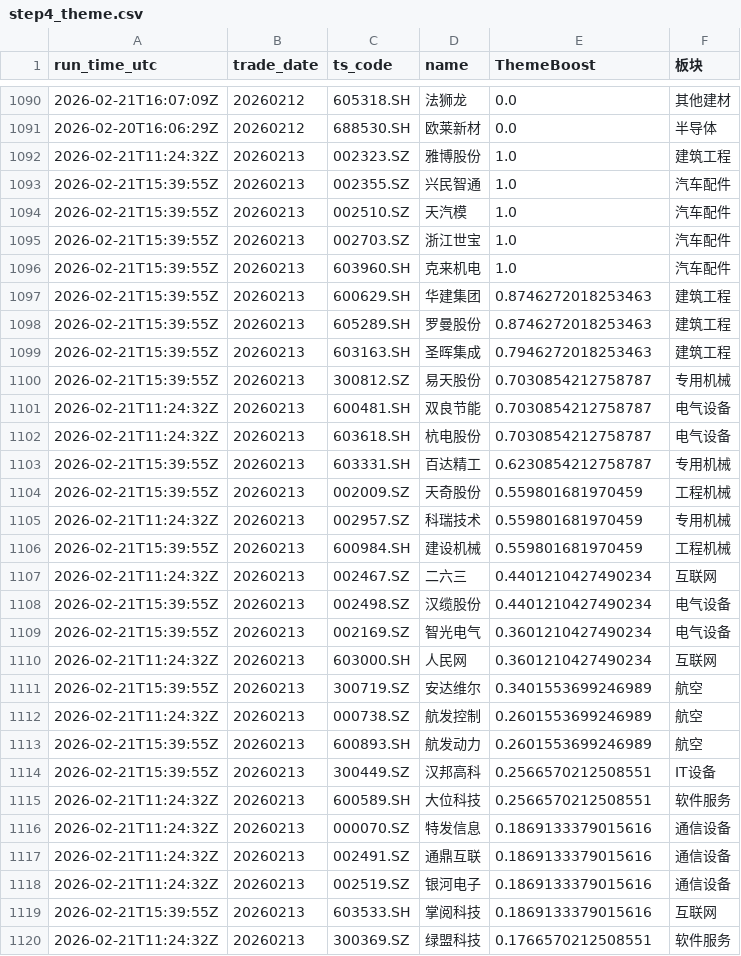
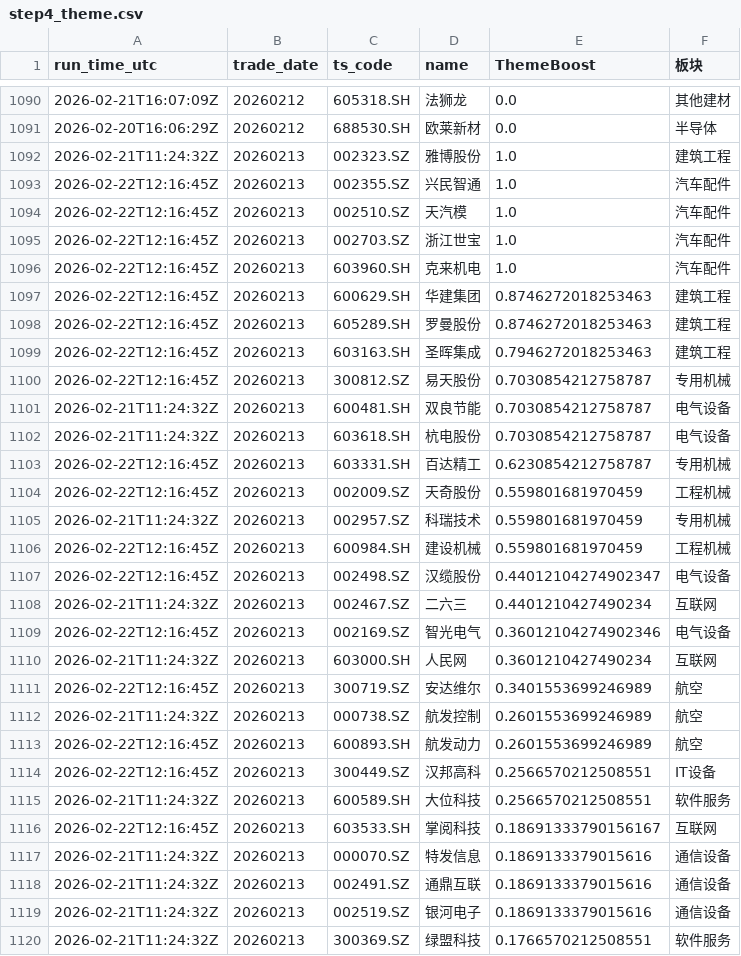
Before and after one commit to njedu2023-prog/a-top10, a CSV file: outputs/learning/step4_theme.csv, drawn as a sheet; only a part is shown, gaps mark what is left out; the diff covers the shown part only.

```diff
--- a/outputs/learning/step4_theme.csv
+++ b/outputs/learning/step4_theme.csv
@@ -1092,25 +1092,26 @@ run_time_utc,trade_date,ts_code,name,ThemeBoost,板块
 2026-02-21T11:24:32Z,20260213,002323.SZ,雅博股份,1.0,建筑工程
-2026-02-21T15:39:55Z,20260213,002355.SZ,兴民智通,1.0,汽车配件
-2026-02-21T15:39:55Z,20260213,002510.SZ,天汽模,1.0,汽车配件
-2026-02-21T15:39:55Z,20260213,002703.SZ,浙江世宝,1.0,汽车配件
-2026-02-21T15:39:55Z,20260213,603960.SH,克来机电,1.0,汽车配件
-2026-02-21T15:39:55Z,20260213,600629.SH,华建集团,0.8746272018253463,建筑工程
-2026-02-21T15:39:55Z,20260213,605289.SH,罗曼股份,0.8746272018253463,建筑工程
-2026-02-21T15:39:55Z,20260213,603163.SH,圣晖集成,0.7946272018253463,建筑工程
-2026-02-21T15:39:55Z,20260213,300812.SZ,易天股份,0.7030854212758787,专用机械
+2026-02-22T12:16:45Z,20260213,002355.SZ,兴民智通,1.0,汽车配件
+2026-02-22T12:16:45Z,20260213,002510.SZ,天汽模,1.0,汽车配件
+2026-02-22T12:16:45Z,20260213,002703.SZ,浙江世宝,1.0,汽车配件
+2026-02-22T12:16:45Z,20260213,603960.SH,克来机电,1.0,汽车配件
+2026-02-22T12:16:45Z,20260213,600629.SH,华建集团,0.8746272018253463,建筑工程
+2026-02-22T12:16:45Z,20260213,605289.SH,罗曼股份,0.8746272018253463,建筑工程
+2026-02-22T12:16:45Z,20260213,603163.SH,圣晖集成,0.7946272018253463,建筑工程
+2026-02-22T12:16:45Z,20260213,300812.SZ,易天股份,0.7030854212758787,专用机械
 2026-02-21T11:24:32Z,20260213,600481.SH,双良节能,0.7030854212758787,电气设备
 2026-02-21T11:24:32Z,20260213,603618.SH,杭电股份,0.7030854212758787,电气设备
-2026-02-21T15:39:55Z,20260213,603331.SH,百达精工,0.6230854212758787,专用机械
-2026-02-21T15:39:55Z,20260213,002009.SZ,天奇股份,0.559801681970459,工程机械
+2026-02-22T12:16:45Z,20260213,603331.SH,百达精工,0.6230854212758787,专用机械
+2026-02-22T12:16:45Z,20260213,002009.SZ,天奇股份,0.559801681970459,工程机械
 2026-02-21T11:24:32Z,20260213,002957.SZ,科瑞技术,0.559801681970459,专用机械
-2026-02-21T15:39:55Z,20260213,600984.SH,建设机械,0.559801681970459,工程机械
+2026-02-22T12:16:45Z,20260213,600984.SH,建设机械,0.559801681970459,工程机械
+2026-02-22T12:16:45Z,20260213,002498.SZ,汉缆股份,0.44012104274902347,电气设备
 2026-02-21T11:24:32Z,20260213,002467.SZ,二六三,0.4401210427490234,互联网
-2026-02-21T15:39:55Z,20260213,002498.SZ,汉缆股份,0.4401210427490234,电气设备
-2026-02-21T15:39:55Z,20260213,002169.SZ,智光电气,0.3601210427490234,电气设备
+2026-02-22T12:16:45Z,20260213,002169.SZ,智光电气,0.36012104274902346,电气设备
 2026-02-21T11:24:32Z,20260213,603000.SH,人民网,0.3601210427490234,互联网
-2026-02-21T15:39:55Z,20260213,300719.SZ,安达维尔,0.3401553699246989,航空
+2026-02-22T12:16:45Z,20260213,300719.SZ,安达维尔,0.3401553699246989,航空
 2026-02-21T11:24:32Z,20260213,000738.SZ,航发控制,0.2601553699246989,航空
-2026-02-21T15:39:55Z,20260213,600893.SH,航发动力,0.2601553699246989,航空
-2026-02-21T15:39:55Z,20260213,300449.SZ,汉邦高科,0.2566570212508551,IT设备
+2026-02-22T12:16:45Z,20260213,600893.SH,航发动力,0.2601553699246989,航空
+2026-02-22T12:16:45Z,20260213,300449.SZ,汉邦高科,0.2566570212508551,IT设备
 2026-02-21T11:24:32Z,20260213,600589.SH,大位科技,0.2566570212508551,软件服务
+2026-02-22T12:16:45Z,20260213,603533.SH,掌阅科技,0.18691333790156167,互联网
 2026-02-21T11:24:32Z,20260213,000070.SZ,特发信息,0.1869133379015616,通信设备
@@ -1118,3 +1119,2 @@ run_time_utc,trade_date,ts_code,name,ThemeBoost,板块
 2026-02-21T11:24:32Z,20260213,002519.SZ,银河电子,0.1869133379015616,通信设备
-2026-02-21T15:39:55Z,20260213,603533.SH,掌阅科技,0.1869133379015616,互联网
 2026-02-21T11:24:32Z,20260213,300369.SZ,绿盟科技,0.1766570212508551,软件服务
```
Also changed, not shown: 23 edited cells elsewhere in this file, outputs/learning/feature_history.csv, outputs/learning/step7_hit_rate_history.csv, 9 other files.
